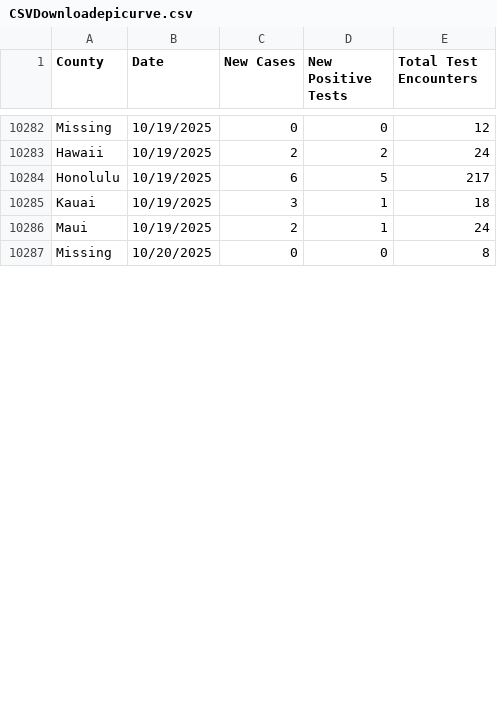
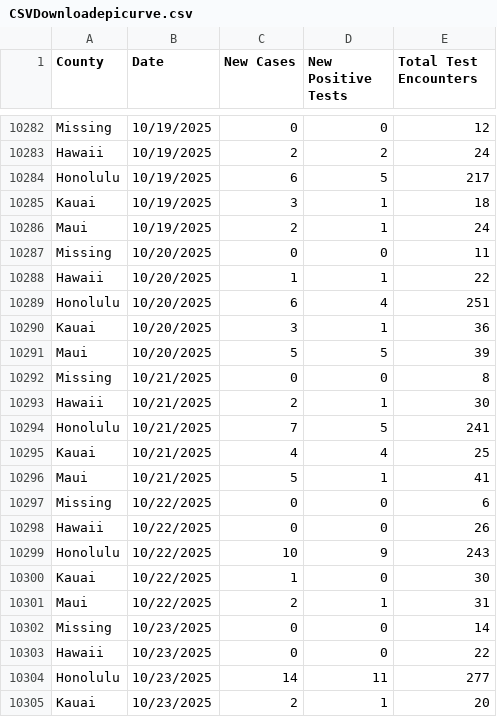
Before and after one commit to HDOH-DOCD-data/covid_public_data, a CSV file: CSVDownloadepicurve.csv, drawn as a sheet; only a part is shown, gaps mark what is left out; the diff covers the shown part only.

Commit message:
Update CSVDownloadepicurve.csv

```diff
--- a/CSVDownloadepicurve.csv
+++ b/CSVDownloadepicurve.csv
@@ -10286,2 +10286,20 @@ Kauai,10/19/2025,3,1,18
 Maui,10/19/2025,2,1,24
-Missing,10/20/2025,0,0,8
+Missing,10/20/2025,0,0,11
+Hawaii,10/20/2025,1,1,22
+Honolulu,10/20/2025,6,4,251
+Kauai,10/20/2025,3,1,36
+Maui,10/20/2025,5,5,39
+Missing,10/21/2025,0,0,8
+Hawaii,10/21/2025,2,1,30
+Honolulu,10/21/2025,7,5,241
+Kauai,10/21/2025,4,4,25
+Maui,10/21/2025,5,1,41
+Missing,10/22/2025,0,0,6
+Hawaii,10/22/2025,0,0,26
+Honolulu,10/22/2025,10,9,243
+Kauai,10/22/2025,1,0,30
+Maui,10/22/2025,2,1,31
+Missing,10/23/2025,0,0,14
+Hawaii,10/23/2025,0,0,22
+Honolulu,10/23/2025,14,11,277
+Kauai,10/23/2025,2,1,20
```
Also changed, not shown: 17 added rows and 18 edited cells elsewhere in this file.
